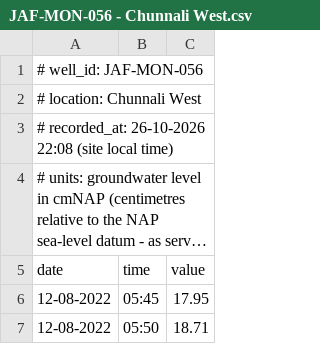
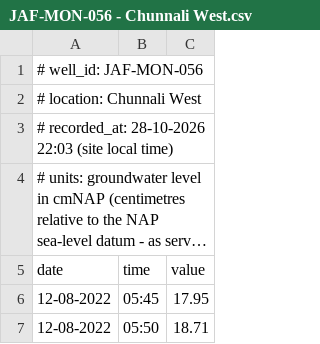
Before and after one commit to manjithahhu20/Groundwater-data-archive-sri-lanka, a CSV file: data/JAF-MON-056 - Chunnali West.csv, drawn as a sheet; only a part is shown; long unchanged cells end in …; the diff covers the shown part only; the diff names each change by its address in the sheet, - before the commit and + after, or states it on an @@ line.

```diff
--- a/data/JAF-MON-056 - Chunnali West.csv
+++ b/data/JAF-MON-056 - Chunnali West.csv
-A3 (date): # recorded_at: 26-10-2026 22:08 (site local…
+A3 (date): # recorded_at: 28-10-2026 22:03 (site local…
```
Also changed, not shown: 28 added rows elsewhere in this file, data/KUB-MON-004 - Elrado Somagama Tea Estate-Lunugala.csv, data/MAL-MON-017 - CBO Wahamalgollewa yaya -3.csv, 54 other files.
